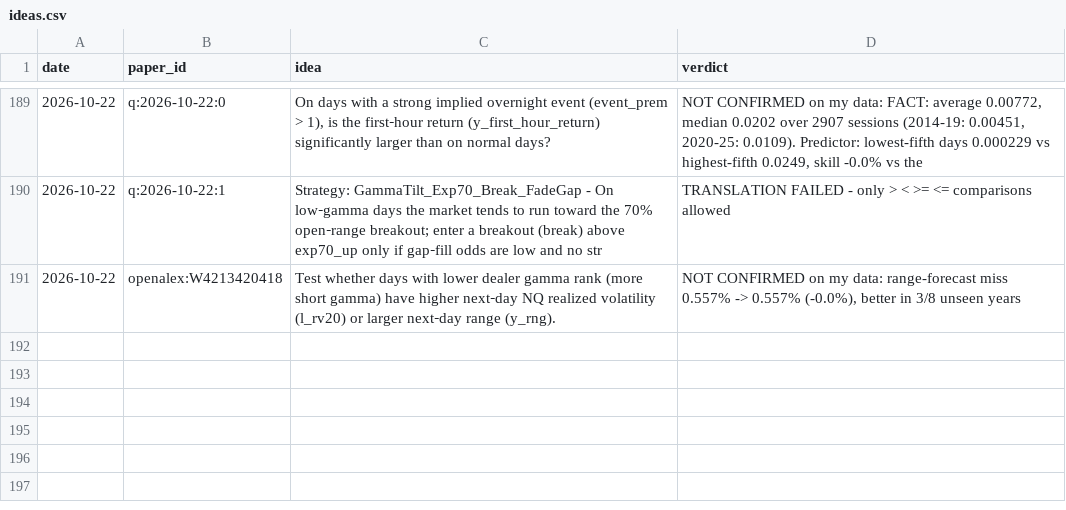
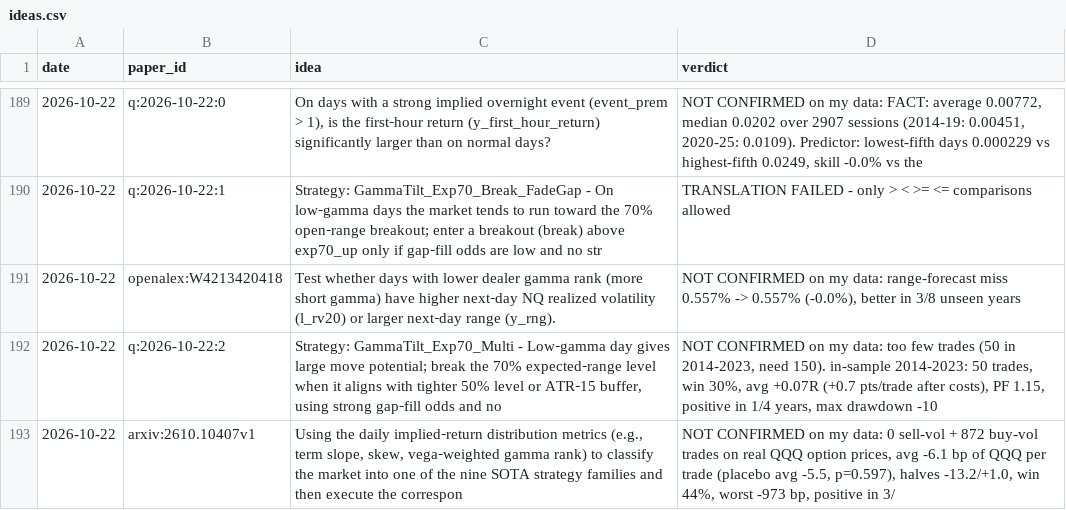
Before and after one commit to vannaflow1/nasdaq-bot, a CSV file: knowledge/ideas.csv, drawn as a sheet; only a part is shown, gaps mark what is left out; the diff names each change by its address in the sheet, - before the commit and + after, or states it on an @@ line.

```diff
--- a/knowledge/ideas.csv
+++ b/knowledge/ideas.csv
+row 192: 2026-10-22 | q:2026-10-22:2 | Strategy: GammaTilt_Exp70_Multi - Low‑gamma day gives large move potential; break the 70% expected‑range level when it aligns with tighter 50% level or ATR‑15 buffer, using strong gap‑fill odds and no | NOT CONFIRMED on my data: too few trades (50 in 2014-2023, need 150). in-sample 2014-2023: 50 trades, win 30%, avg +0.07R (+0.7 pts/trade after costs), PF 1.15, positive in 1/4 years, max drawdown -10
+row 193: 2026-10-22 | arxiv:2610.10407v1 | Using the daily implied‑return distribution metrics (e.g., term slope, skew, vega‑weighted gamma rank) to classify the market into one of the nine SOTA strategy families and then execute the correspon | NOT CONFIRMED on my data: 0 sell-vol + 872 buy-vol trades on real QQQ option prices, avg -6.1 bp of QQQ per trade (placebo avg -5.5, p=0.597), halves -13.2/+1.0, win 44%, worst -973 bp, positive in 3/
```
Also changed, not shown: 19 other files.
